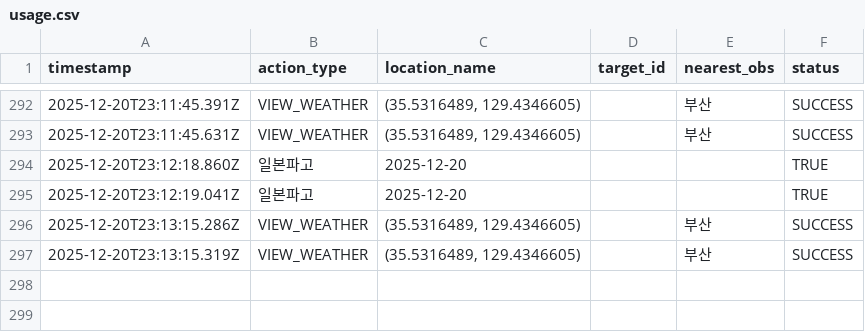
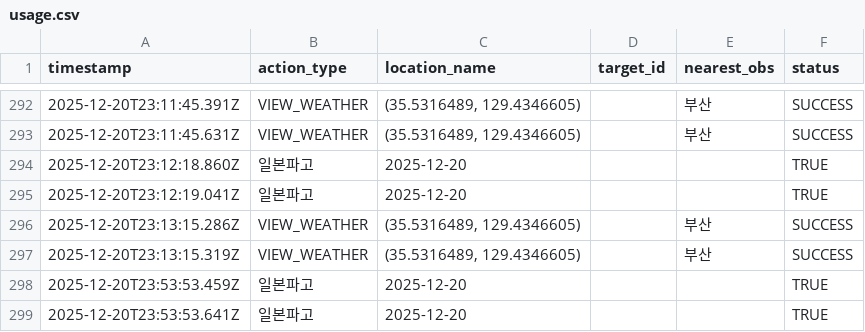
Before and after one commit to thenorazo-lab/roamom, a CSV file: backend/logs/usage.csv, drawn as a sheet; only a part is shown, gaps mark what is left out.

```diff
--- a/backend/logs/usage.csv
+++ b/backend/logs/usage.csv
@@ -297 +297,3 @@ timestamp,action_type,location_name,target_id,nearest_obs,status
 "2025-12-20T23:13:15.319Z","VIEW_WEATHER","(35.5316489, 129.4346605)","","부산","SUCCESS"
+"2025-12-20T23:53:53.459Z","일본파고","2025-12-20","","","TRUE"
+"2025-12-20T23:53:53.641Z","일본파고","2025-12-20","","","TRUE"
```
Also changed, not shown: 3 other files.
